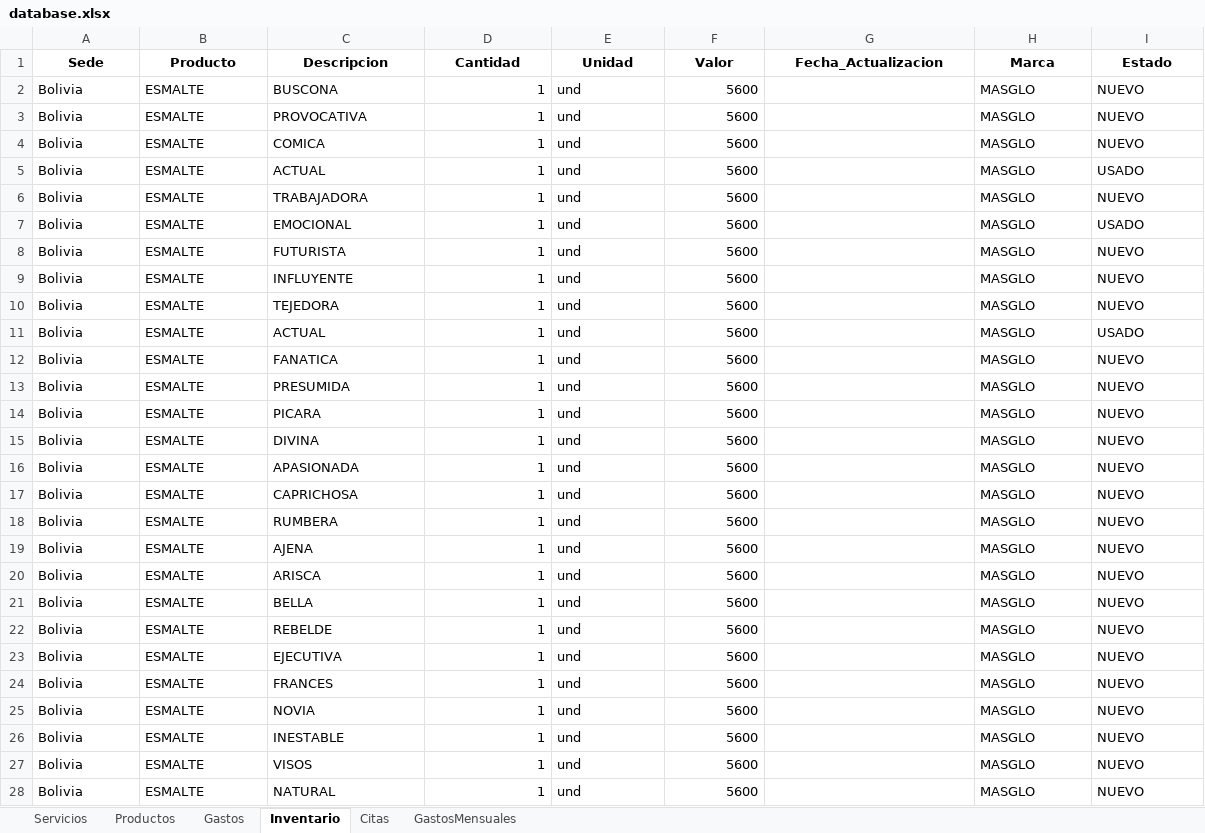
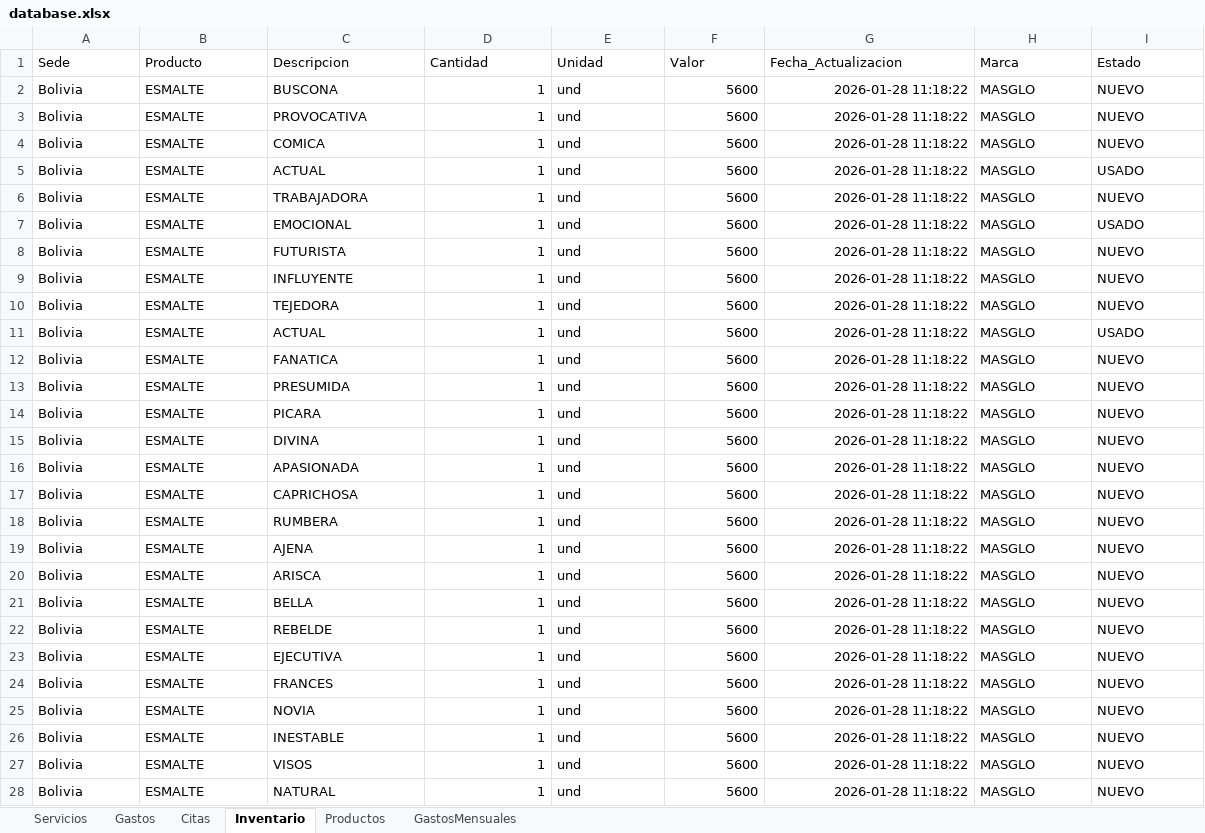
Before and after one commit to jrojasbu/SOFTWAREPELUQUERIA, an Excel workbook: database.xlsx, sheet Inventario, drawn as a sheet; only a part is shown; values as stored, in another font and other column widths than the file's, no borders; the diff covers the shown part only; the diff names each change by its address in the sheet, - before the commit and + after, or states it on an @@ line.

```diff
--- a/database.xlsx (sheet Inventario)
+++ b/database.xlsx (sheet Inventario)
@@ sheet tab order changed: Servicios | Gastos | Citas | Inventario | Productos | GastosMensuales @@
@@ A1:I1 bold: on → off, alignment: center → left @@
-G2:G28 (Fecha_Actualizacion): (empty)
+G2:G28 (Fecha_Actualizacion): 2026-01-28 11:18:22
```
Also changed, not shown: 367 edited cells elsewhere in this sheet, sheet Servicios, sheet Productos, sheet Gastos, sheet GastosMensuales, sheet Citas, 27 other files.
